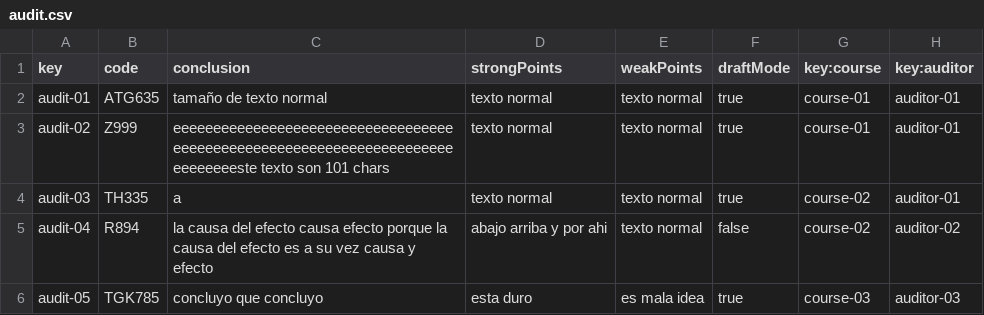
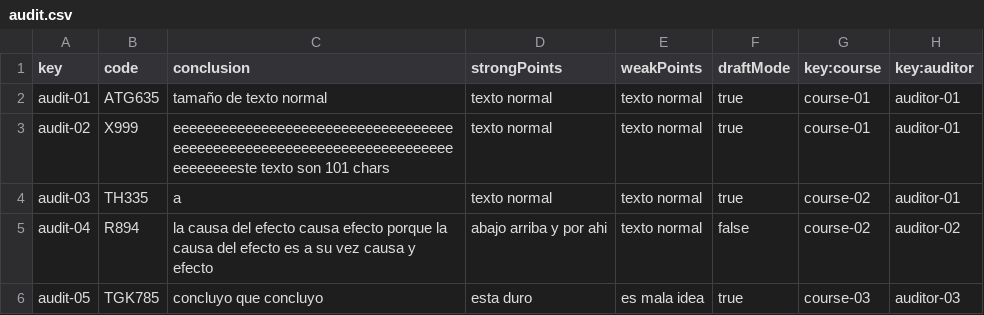
Before and after one commit to marizqlav/Acme-L3-C1.04.14, a CSV file: src/main/webapp/WEB-INF/resources/sample-data/audit.csv, drawn as a sheet.

```diff
--- a/src/main/webapp/WEB-INF/resources/sample-data/audit.csv
+++ b/src/main/webapp/WEB-INF/resources/sample-data/audit.csv
@@ -2,3 +2,3 @@ key,code,conclusion,strongPoints,weakPoints,draftMode,key:course,key:auditor
 audit-01,ATG635,tamaño de texto normal, texto normal, texto normal, true,course-01,auditor-01
-audit-02,Z999,eeeeeeeeeeeeeeeeeeeeeeeeeeeeeeeeeeeeeeeeeeeeeeeeeeeeeeeeeeeeeeeeeeeeeeeeeeeeeeste texto son 101 chars, texto normal, texto normal, true,course-01,auditor-01
+audit-02,X999,eeeeeeeeeeeeeeeeeeeeeeeeeeeeeeeeeeeeeeeeeeeeeeeeeeeeeeeeeeeeeeeeeeeeeeeeeeeeeeste texto son 101 chars, texto normal, texto normal, true,course-01,auditor-01
 audit-03,TH335,a, texto normal, texto normal, true,course-02,auditor-01
```
Also changed, not shown: 6 other files.
